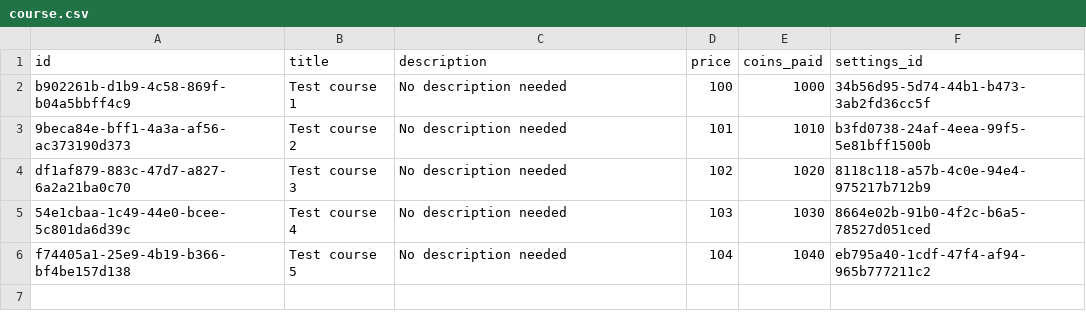
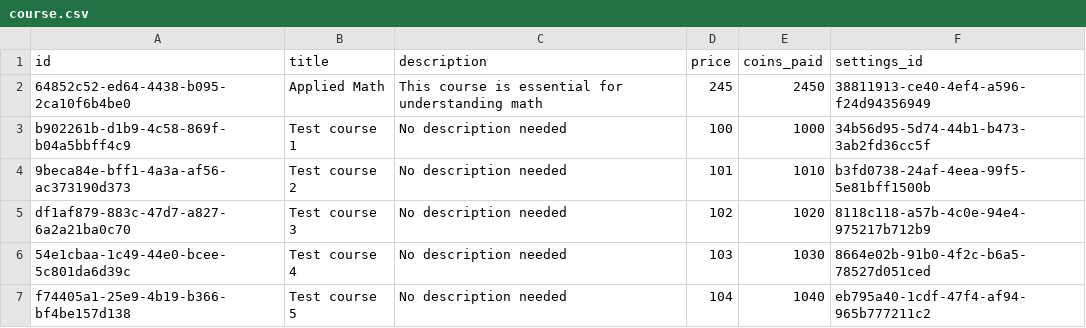
Before and after one commit to Zhabonchik/Learning-Management-System, a CSV file: src/main/resources/data/course.csv, drawn as a sheet; the diff names each change by its address in the sheet, - before the commit and + after, or states it on an @@ line.

```diff
--- a/src/main/resources/data/course.csv
+++ b/src/main/resources/data/course.csv
+row 2: 64852c52-ed64-4438-b095-2ca10f6b4be0 | Applied Math | This course is essential for understanding math | 245 | 2450 | 38811913-ce40-4ef4-a596-f24d94356949
```
Also changed, not shown: src/main/resources/data/course_settings.csv, src/main/resources/data/lesson.csv, 36 other files.
